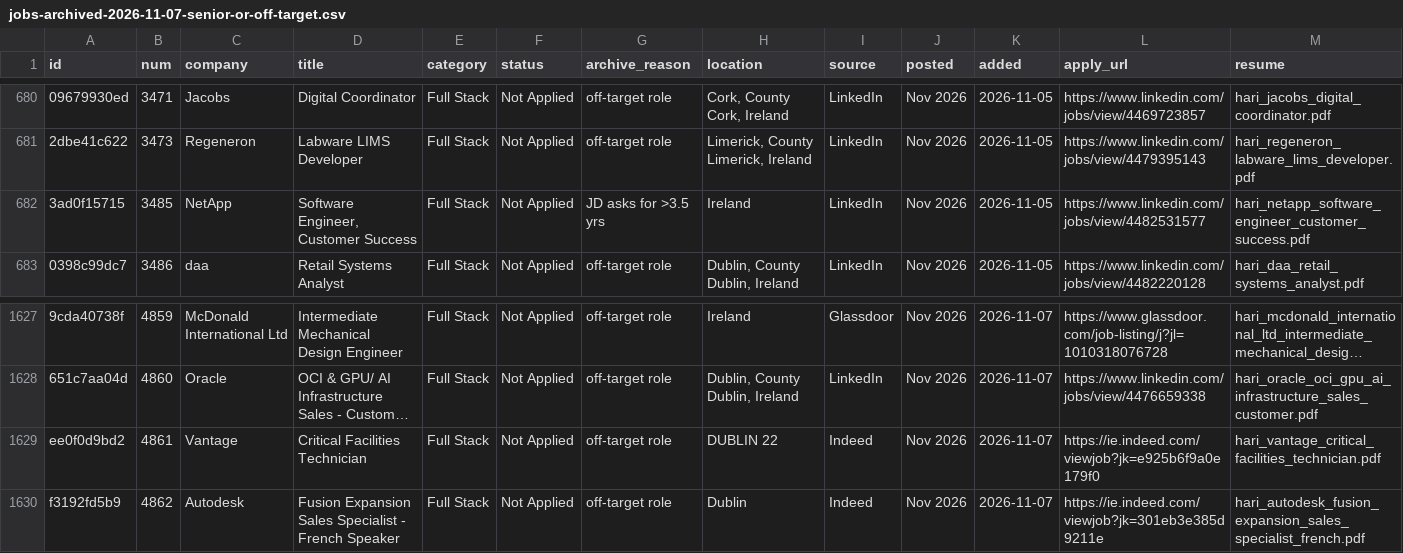
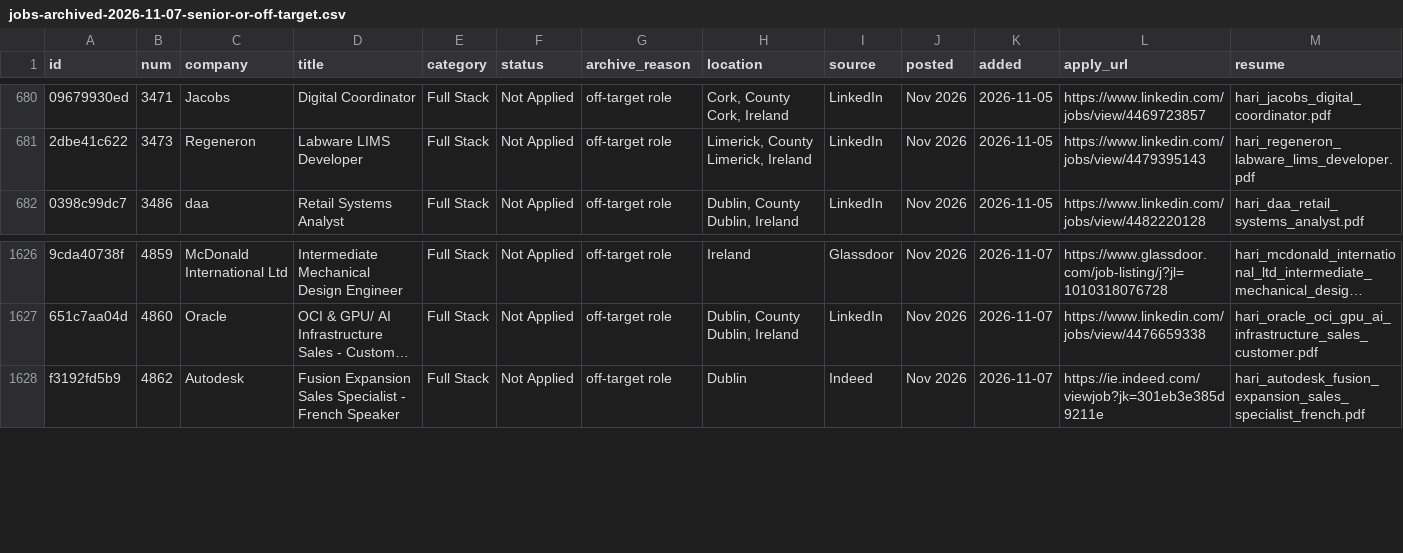
Before and after one commit to hariramakrrish/Ireland-jobs-tracker, a CSV file: web/data/archive/jobs-archived-2026-11-07-senior-or-off-target.csv, drawn as a sheet; only a part is shown, gaps mark what is left out; long unchanged cells end in …; the diff names each change by its address in the sheet, - before the commit and + after, or states it on an @@ line.

Commit message:
Archive backup: 1,977 rows (2 jobs were applied to before archiving)

```diff
--- a/web/data/archive/jobs-archived-2026-11-07-senior-or-off-target.csv
+++ b/web/data/archive/jobs-archived-2026-11-07-senior-or-off-target.csv
-row 682: 3ad0f15715 | 3485 | NetApp | Software Engineer, Customer Success | Full Stack | Not Applied | JD asks for >3.5 yrs | Ireland | LinkedIn | Nov 2026 | 2026-11-05 | https://www.linkedin.com/jobs/view/4482531577 | hari_netapp_software_engineer_customer_success.pdf
-row 1629: ee0f0d9bd2 | 4861 | Vantage | Critical Facilities Technician | Full Stack | Not Applied | off-target role | DUBLIN 22 | Indeed | Nov 2026 | 2026-11-07 | https://ie.indeed.com/viewjob?jk=e925b6f9a0e179f0 | hari_vantage_critical_facilities_technician.pdf
```
Also changed, not shown: 2 other files.
